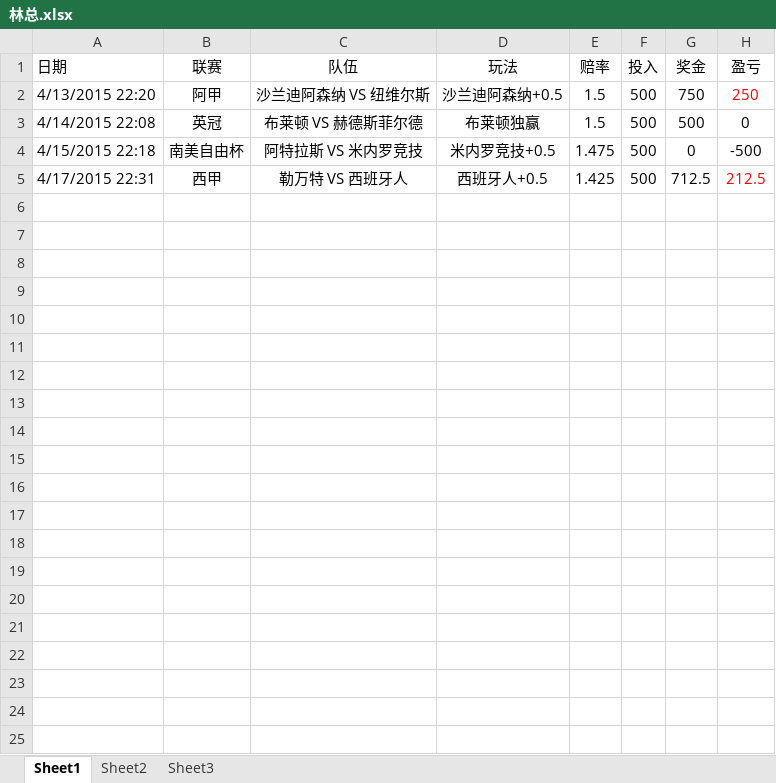
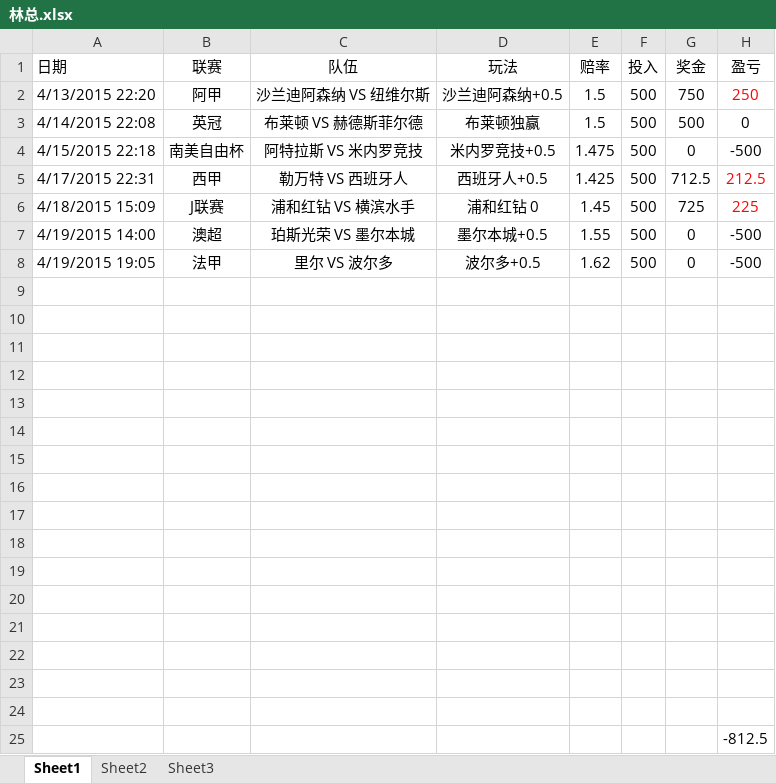
Before and after one commit to weeksun23/weeksun23.github.io, an Excel workbook: bet/林总.xlsx, sheet Sheet1, drawn as a sheet; values as stored, in another font and other column widths than the file's, no borders; the diff names each change by its address in the sheet, - before the commit and + after, or states it on an @@ line.

```diff
--- a/bet/林总.xlsx (sheet Sheet1)
+++ b/bet/林总.xlsx (sheet Sheet1)
+row 6: 4/18/2015 15:09 | J联赛 | 浦和红钻 VS 横滨水手 | 浦和红钻 0 | 1.45 | 500 | 725 | 225
+row 7: 4/19/2015 14:00 | 澳超 | 珀斯光荣 VS 墨尔本城 | 墨尔本城+0.5 | 1.55 | 500 | 0 | -500
+row 8: 4/19/2015 19:05 | 法甲 | 里尔 VS 波尔多 | 波尔多+0.5 | 1.62 | 500 | 0 | -500
+row 9: (empty)
+row 10: (empty)
+row 11: (empty)
+row 12: (empty)
+row 13: (empty)
+row 14: (empty)
+row 15: (empty)
+row 16: (empty)
+row 17: (empty)
+row 18: (empty)
+row 19: (empty)
+row 20: (empty)
+row 21: (empty)
+row 22: (empty)
+row 23: (empty)
+row 24: (empty)
+row 25:  |  |  |  |  |  |  | -812.5
```
Also changed, not shown: 1 other file.
